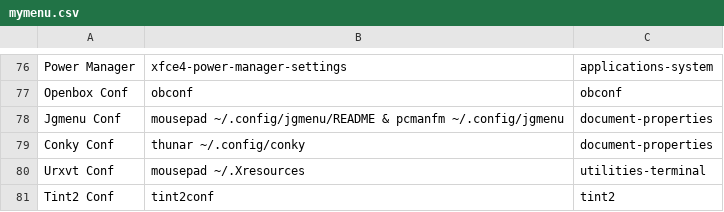
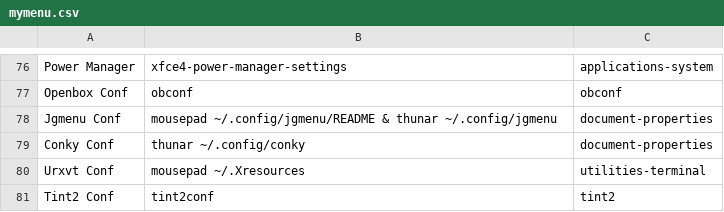
Before and after one commit to sleekmason/Lilidog, a CSV file: config/includes.chroot_after_packages/etc/skel/.config/jgmenu/jgmenu.bak/mymenu.csv, drawn as a sheet; only a part is shown, gaps mark what is left out.

```diff
--- a/config/includes.chroot_after_packages/etc/skel/.config/jgmenu/jgmenu.bak/mymenu.csv
+++ b/config/includes.chroot_after_packages/etc/skel/.config/jgmenu/jgmenu.bak/mymenu.csv
@@ -77,3 +77,3 @@ Power Manager,            xfce4-power-manager-settings,
 Openbox Conf,             obconf,                                                               obconf
-Jgmenu Conf,              mousepad ~/.config/jgmenu/README & pcmanfm ~/.config/jgmenu,          document-properties
+Jgmenu Conf,              mousepad ~/.config/jgmenu/README & thunar ~/.config/jgmenu,           document-properties
 Conky Conf,               thunar ~/.config/conky,                                               document-properties
```
Also changed, not shown: config/includes.chroot_after_packages/etc/skel/.config/jgmenu/mymenu.csv, 1 other file.
